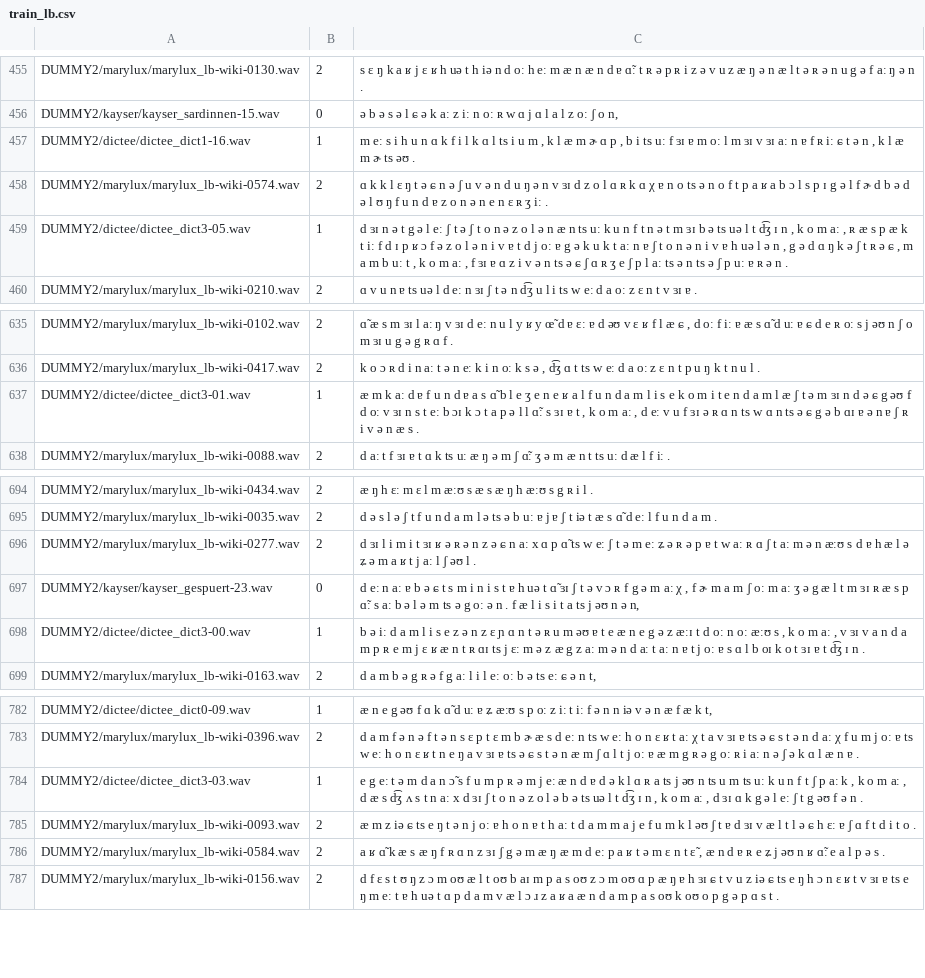
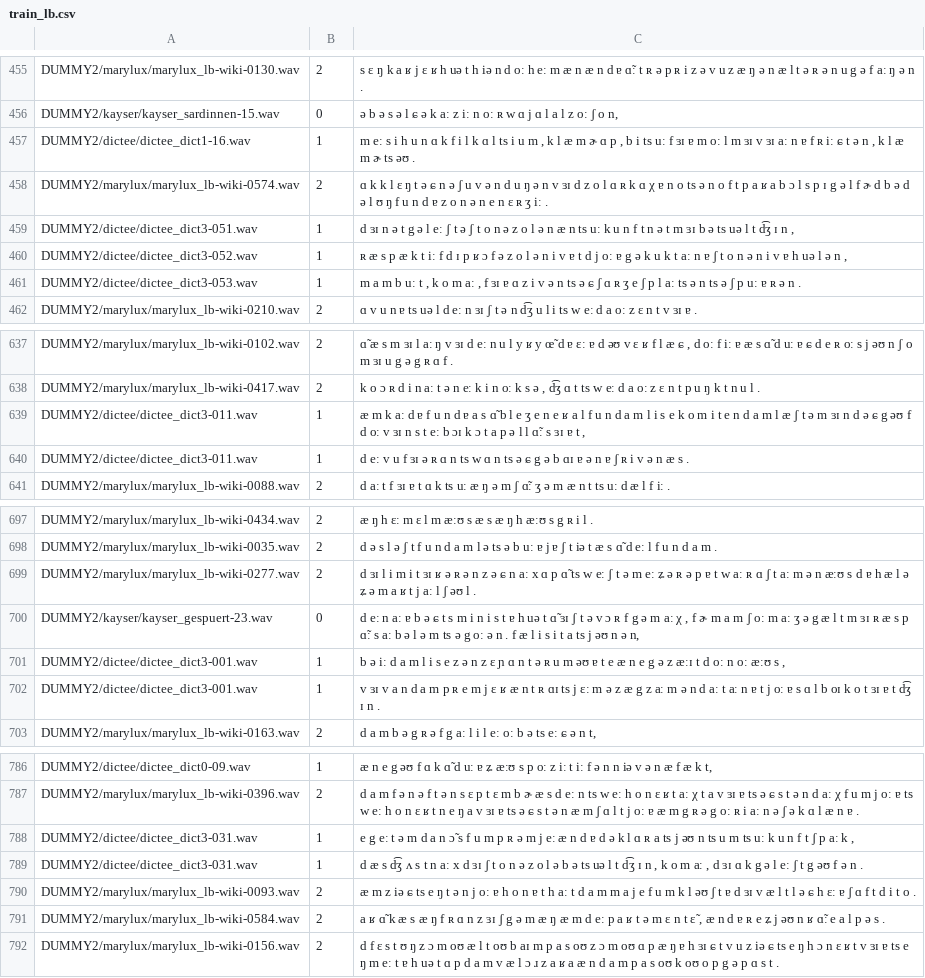
Before and after one commit to mbarnig/vits, a CSV file: filelists/train_lb.csv, drawn as a sheet; only a part is shown, gaps mark what is left out.

Commit message:
Update train_lb.csv

```diff
--- a/filelists/train_lb.csv
+++ b/filelists/train_lb.csv
@@ -458,3 +458,5 @@ DUMMY2/dictee/dictee_dict1-16.wav|1|m eː s i h u n ɑ k f i l k ɑ l ts i u m ,
 DUMMY2/marylux/marylux_lb-wiki-0574.wav|2|ɑ k k l ɛ ŋ t ə ɕ n ə ʃ u v ə n d u ŋ ə n v ɜɪ d z o l ɑ ʀ k ɑ χ ɐ n o ts ə n o f t p a ʁ a b ɔ l s p ɪ g ə l f ɚ d b ə d ə l ʊ ŋ f u n d ɐ z o n ə n e n ɛ ʀ ʒ iː .
-DUMMY2/dictee/dictee_dict3-05.wav|1|d ɜɪ n ə t g ə l eː ʃ t ə ʃ t o n ə z o l ə n æ n ts uː k u n f t n ə t m ɜɪ b ə ts uə l t d͡ʒ ɪ n , k o m aː , ʀ æ s p æ k t iː f d ɪ p ʁ ɔ f ə z o l ə n i v ɐ t d j oː ɐ g ə k u k t aː n ɐ ʃ t o n ə n i v ɐ h uə l ə n , g ə d ɑ ŋ k ə ʃ t ʀ ə ɕ , m a m b uː t , k o m aː , f ɜɪ ɐ ɑ z i v ə n ts ə ɕ ʃ ɑ ʀ ʒ e ʃ p l aː ts ə n ts ə ʃ p uː ɐ ʀ ə n .
+DUMMY2/dictee/dictee_dict3-051.wav|1|d ɜɪ n ə t g ə l eː ʃ t ə ʃ t o n ə z o l ə n æ n ts uː k u n f t n ə t m ɜɪ b ə ts uə l t d͡ʒ ɪ n ,
+DUMMY2/dictee/dictee_dict3-052.wav|1|ʀ æ s p æ k t iː f d ɪ p ʁ ɔ f ə z o l ə n i v ɐ t d j oː ɐ g ə k u k t aː n ɐ ʃ t o n ə n i v ɐ h uə l ə n ,
+DUMMY2/dictee/dictee_dict3-053.wav|1|m a m b uː t , k o m aː , f ɜɪ ɐ ɑ z i v ə n ts ə ɕ ʃ ɑ ʀ ʒ e ʃ p l aː ts ə n ts ə ʃ p uː ɐ ʀ ə n .
 DUMMY2/marylux/marylux_lb-wiki-0210.wav|2|ɑ v u n ɐ ts uə l d eː n ɜɪ ʃ t ə n d͡ʒ u l i ts w eː d a oː z ɛ n t v ɜɪ ɐ .
@@ -636,3 +638,4 @@ DUMMY2/marylux/marylux_lb-wiki-0102.wav|2|ɑ̃ æ s m ɜɪ l aː ŋ v ɜɪ d eː
 DUMMY2/marylux/marylux_lb-wiki-0417.wav|2|k o ɔ ʀ d i n aː t ə n eː k i n oː k s ə , d͡ʒ ɑ t ts w eː d a oː z ɛ n t p u ŋ k t n u l .
-DUMMY2/dictee/dictee_dict3-01.wav|1|æ m k aː d ɐ f u n d ɐ a s ɑ̃ b l e ʒ e n e ʁ a l f u n d a m l i s e k o m i t e n d a m l æ ʃ t ə m ɜɪ n d ə ɕ g əʊ f d oː v ɜɪ n s t eː b ɔɪ k ɔ t a p ə l l ɑ̃ː s ɜɪ ɐ t , k o m aː , d eː v u f ɜɪ ə ʀ ɑ n ts w ɑ n ts ə ɕ g ə b ɑɪ ɐ ə n ɐ ʃ ʀ i v ə n æ s .
+DUMMY2/dictee/dictee_dict3-011.wav|1|æ m k aː d ɐ f u n d ɐ a s ɑ̃ b l e ʒ e n e ʁ a l f u n d a m l i s e k o m i t e n d a m l æ ʃ t ə m ɜɪ n d ə ɕ g əʊ f d oː v ɜɪ n s t eː b ɔɪ k ɔ t a p ə l l ɑ̃ː s ɜɪ ɐ t ,
+DUMMY2/dictee/dictee_dict3-011.wav|1|d eː v u f ɜɪ ə ʀ ɑ n ts w ɑ n ts ə ɕ g ə b ɑɪ ɐ ə n ɐ ʃ ʀ i v ə n æ s .
 DUMMY2/marylux/marylux_lb-wiki-0088.wav|2|d aː t f ɜɪ ɐ t ɑ k ts uː æ ŋ ə m ʃ ɑ̃ː ʒ ə m æ n t ts uː d æ l f iː .
@@ -697,3 +700,4 @@ DUMMY2/marylux/marylux_lb-wiki-0277.wav|2|d ɜɪ l i m i t ɜɪ ʁ ə ʀ ə n z
 DUMMY2/kayser/kayser_gespuert-23.wav|0|d eː n aː ɐ b ə ɕ t s m i n i s t ɐ h uə t ɑ̃ ɜɪ ʃ t ə v ɔ ʀ f g ə m aː χ , f ɚ m a m ʃ oː m aː ʒ ə g æ l t m ɜɪ ʀ æ s p ɑ̃ː s aː b ə l ə m ts ə g oː ə n . f æ l i s i t a ts j əʊ n ə n,
-DUMMY2/dictee/dictee_dict3-00.wav|1|b ə iː d a m l i s e z ə n z ɛ ɲ ɑ n t ə ʀ u m əʊ ɐ t e æ n e g ə z æːɪ t d oː n oː æːʊ s , k o m aː , v ɜɪ v a n d a m p ʀ e m j ɛ ʁ æ n t ʀ ɑɪ ts j ɛː m ə z æ g z aː m ə n d aː t aː n ɐ t j oː ɐ s ɑ l b oɪ k o t ɜɪ ɐ t d͡ʒ ɪ n .
+DUMMY2/dictee/dictee_dict3-001.wav|1|b ə iː d a m l i s e z ə n z ɛ ɲ ɑ n t ə ʀ u m əʊ ɐ t e æ n e g ə z æːɪ t d oː n oː æːʊ s ,
+DUMMY2/dictee/dictee_dict3-001.wav|1|v ɜɪ v a n d a m p ʀ e m j ɛ ʁ æ n t ʀ ɑɪ ts j ɛː m ə z æ g z aː m ə n d aː t aː n ɐ t j oː ɐ s ɑ l b oɪ k o t ɜɪ ɐ t d͡ʒ ɪ n .
 DUMMY2/marylux/marylux_lb-wiki-0163.wav|2|d a m b ə g ʀ ə f g aː l i l eː oː b ə ts eː ɕ ə n t,
@@ -783,3 +787,4 @@ DUMMY2/dictee/dictee_dict0-09.wav|1|æ n e g əʊ f ɑ k ɑ̃ d uː ɐ ʑ æːʊ
 DUMMY2/marylux/marylux_lb-wiki-0396.wav|2|d a m f ə n ə f t ə n s ɛ p t ɛ m b ɚ æ s d eː n ts w eː h o n ɛ ʁ t aː χ t a v ɜɪ ɐ ts ə ɕ s t ə n d aː χ f u m j oː ɐ ts w eː h o n ɛ ʁ t n e ŋ a v ɜɪ ɐ ts ə ɕ s t ə n æ m ʃ ɑ l t j oː ɐ æ m g ʀ ə g oː ʀ i aː n ə ʃ ə k ɑ l æ n ɐ .
-DUMMY2/dictee/dictee_dict3-03.wav|1|e g eː t ə m d a n ɔ̃ s f u m p ʀ ə m j eː æ n d ɐ d ə k l ɑ ʀ a ts j əʊ n ts u m ts uː k u n f t ʃ p aː k , k o m aː , d æ s d͡ʒ ʌ s t n aː x d ɜɪ ʃ t o n ə z o l ə b ə ts uə l t d͡ʒ ɪ n , k o m aː , d ɜɪ ɑ k g ə l eː ʃ t g əʊ f ə n .
+DUMMY2/dictee/dictee_dict3-031.wav|1|e g eː t ə m d a n ɔ̃ s f u m p ʀ ə m j eː æ n d ɐ d ə k l ɑ ʀ a ts j əʊ n ts u m ts uː k u n f t ʃ p aː k ,
+DUMMY2/dictee/dictee_dict3-031.wav|1|d æ s d͡ʒ ʌ s t n aː x d ɜɪ ʃ t o n ə z o l ə b ə ts uə l t d͡ʒ ɪ n , k o m aː , d ɜɪ ɑ k g ə l eː ʃ t g əʊ f ə n .
 DUMMY2/marylux/marylux_lb-wiki-0093.wav|2|æ m z iə ɕ ts e ŋ t ə n j oː ɐ h o n ɐ t h aː t d a m m a j e f u m k l əʊ ʃ t ɐ d ɜɪ v æ l t l ə ɕ h ɛː ɐ ʃ ɑ f t d i t o .
```
